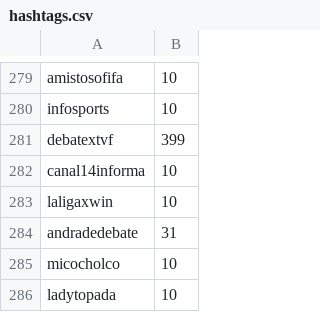
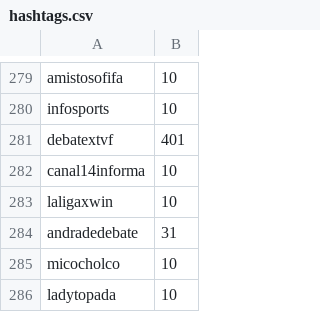
Before and after one commit to verdierdiego/debate-luc, a CSV file: hashtags.csv, drawn as a sheet; only a part is shown, gaps mark what is left out; the diff covers the shown part only.

```diff
--- a/hashtags.csv
+++ b/hashtags.csv
@@ -280,3 +280,3 @@ amistosofifa,10
 infosports,10
-debatextvf,399
+debatextvf,401
 canal14informa,10
```
Also changed, not shown: 11 edited cells elsewhere in this file, menciones.csv, usuarios.csv, 3 other files.
